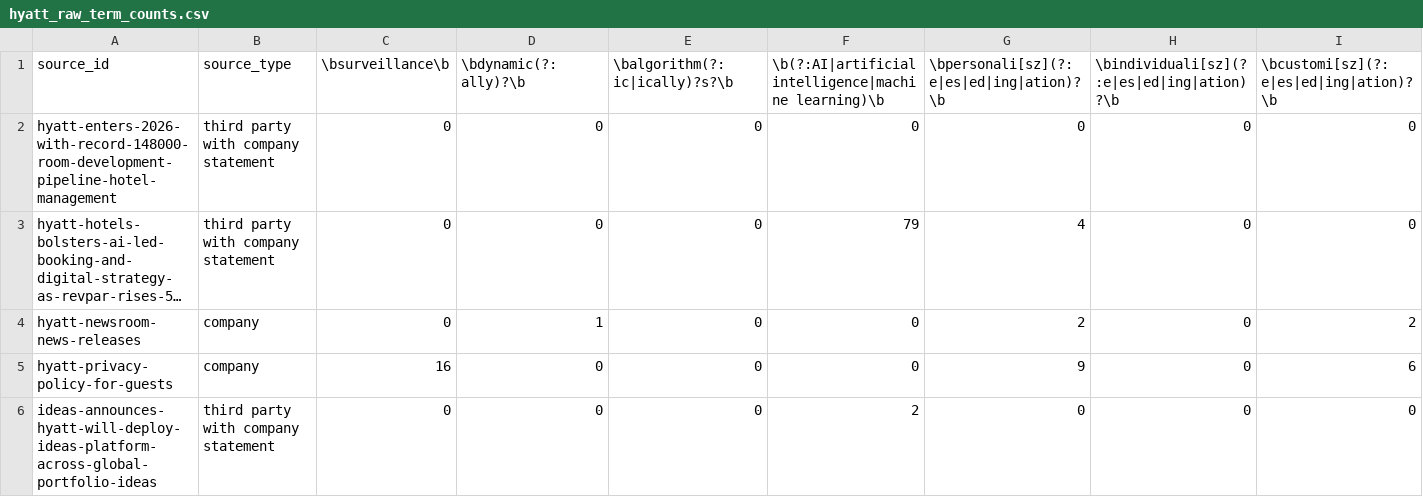
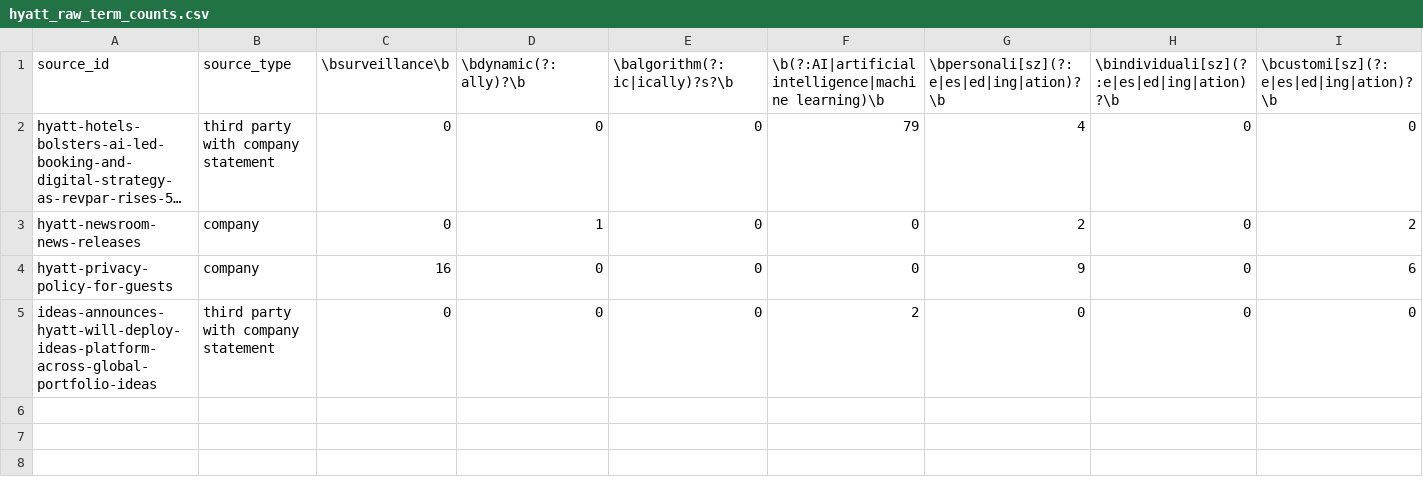
Before and after one commit to awmaxwell144/personalized_pricing_dataset, a CSV file: dataset/accommodation/hyatt/hyatt_raw_term_counts.csv, drawn as a sheet; only a part is shown; long unchanged cells end in …; rows hold the shown columns only; the diff names each change by its address in the sheet, - before the commit and + after, or states it on an @@ line.

```diff
--- a/dataset/accommodation/hyatt/hyatt_raw_term_counts.csv
+++ b/dataset/accommodation/hyatt/hyatt_raw_term_counts.csv
-row 2: hyatt-enters-2026-with-record-148000-room-development-pipeline-hotel-management | third party with company statement | 0 | 0 | 0 | 0 | 0 | 0 | 0
```
Also changed, not shown: dataset/accommodation/expedia/expedia_raw_term_counts.csv, dataset/accommodation/expedia/expedia_source_tracker.csv, 35 other files.
